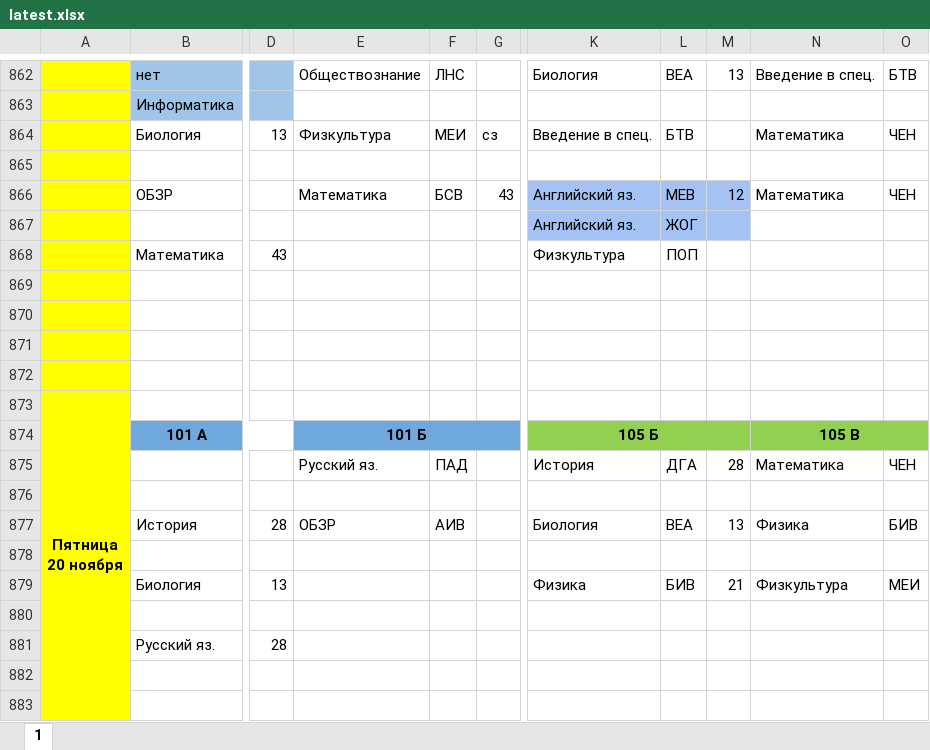
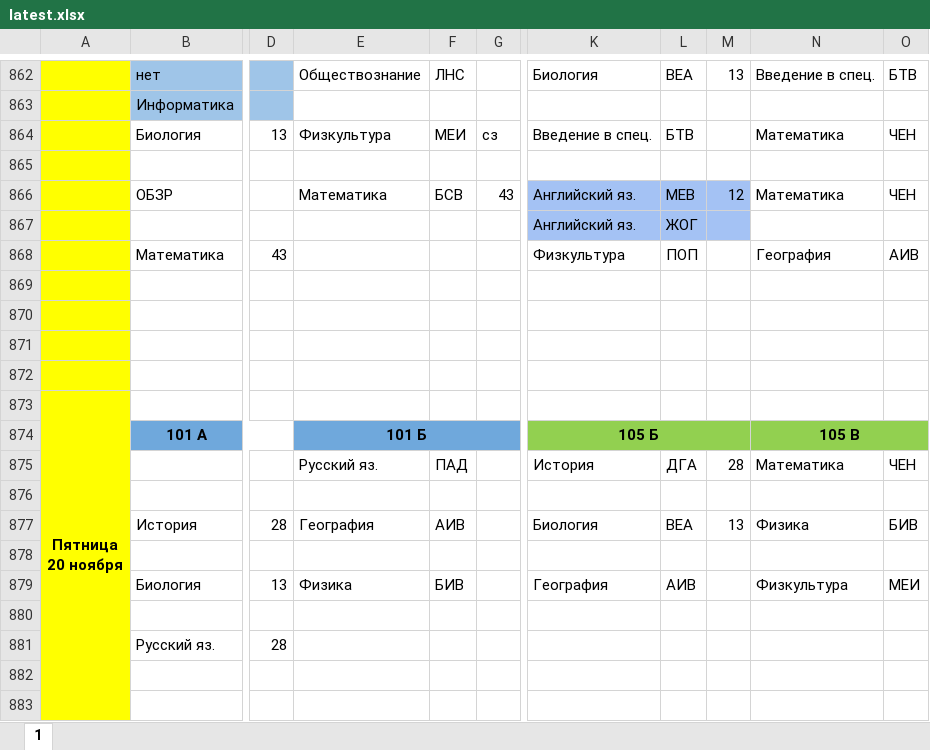
Before and after one commit to koovarem-byte/puls, an Excel workbook: cache/latest.xlsx, sheet 1, drawn as a sheet; only a part is shown, gaps mark what is left out; values as stored, in another font and other column widths than the file's, no borders; charts and pictures not drawn; the diff names each change by its address in the sheet, - before the commit and + after, or states it on an @@ line.

```diff
--- a/cache/latest.xlsx (sheet 1)
+++ b/cache/latest.xlsx (sheet 1)
-N868: (empty)
+N868: География
-O868: (empty)
+O868: АИВ
-E877: ОБЗР
+E877: География
-E879: (empty)
+E879: Физика
-F879: (empty)
+F879: БИВ
-K879: Физика
+K879: География
-L879: БИВ
+L879: АИВ
-M879: 21
+M879: (empty)
```
Also changed, not shown: 1 other file.
